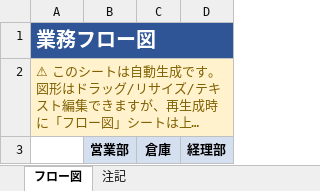
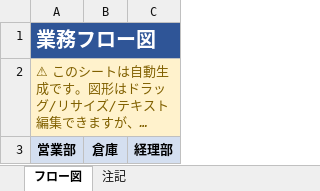
Before and after one commit to yujihama/flowchart_agent, an Excel workbook: examples/sales_to_billing.xlsx, sheet フロー図, drawn as a sheet; long unchanged cells end in …; values as stored, in another font and other column widths than the file's, no borders; charts and pictures not drawn; the diff names each change by its address in the sheet, - before the commit and + after, or states it on an @@ line.

```diff
--- a/examples/sales_to_billing.xlsx (sheet フロー図)
+++ b/examples/sales_to_billing.xlsx (sheet フロー図)
-column B, row 3: 営業部
-A3: (empty)
+A3: 営業部
-A3 fill: none
+A3 fill: #D4DFF0
```
Also changed, not shown: charts or pictures, examples/purchase_process.xlsx, 14 other files.
